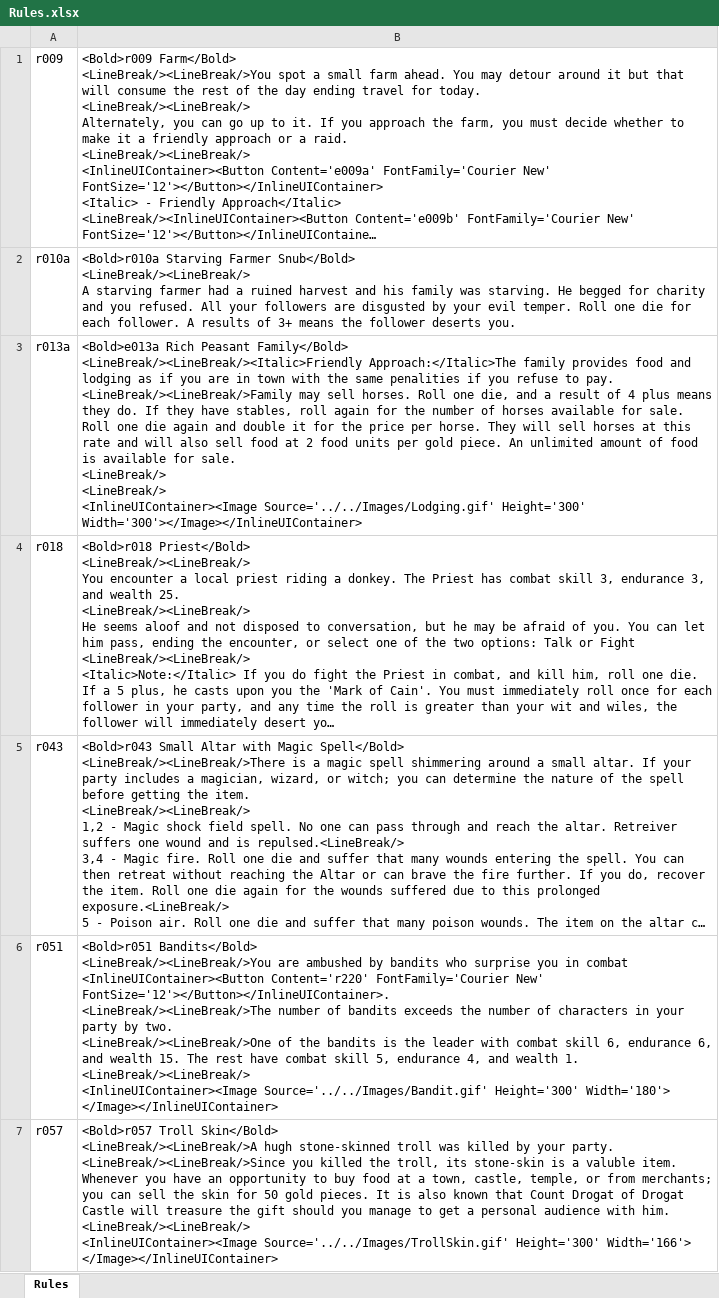
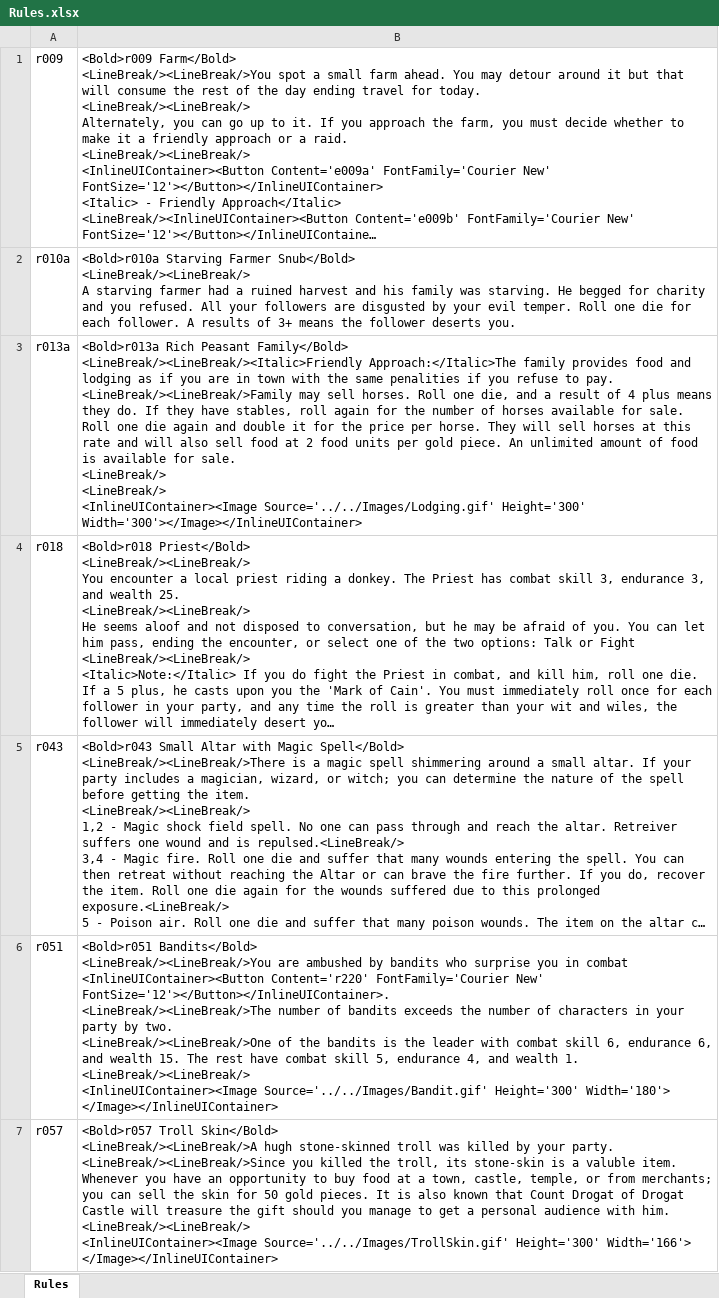
Before and after one commit to happysulla/BarbarianPrince, an Excel workbook: Documentation/Rules.xlsx, sheet Rules, drawn as a sheet; only a part is shown; long unchanged cells end in …; values as stored, in another font and other column widths than the file's, no borders; the diff covers the shown part only; the diff names each change by its address in the sheet, - before the commit and + after, or states it on an @@ line.

Commit message:
Added the Rules Dialog

```diff
--- a/Documentation/Rules.xlsx (sheet Rules)
+++ b/Documentation/Rules.xlsx (sheet Rules)
-B3: <Bold>e013a Rich Peasant…
+B3: <Bold>r013a Rich Peasant…
```
Also changed, not shown: 7 edited cells elsewhere in this sheet, 11 other files.
